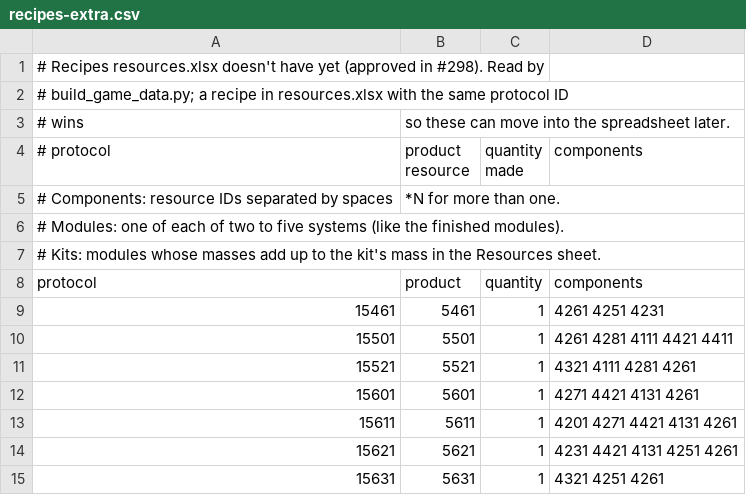
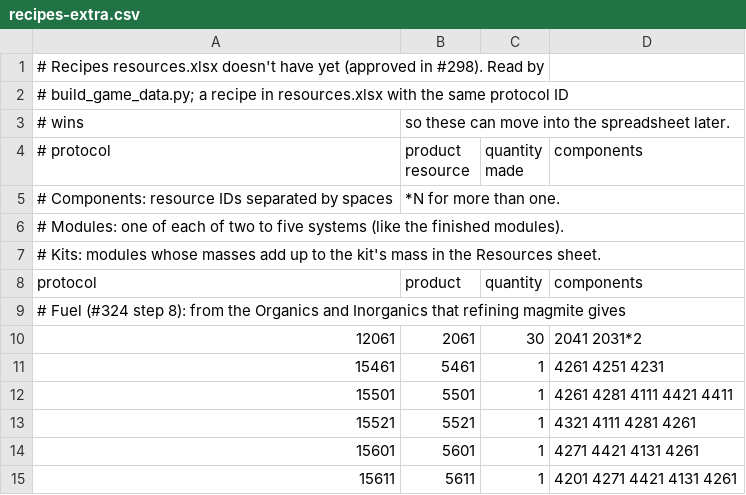
Before and after one commit to Darwin-River/Ex-Machinis, a CSV file: game-engine/sql/game-data/recipes-extra.csv, drawn as a sheet; only a part is shown; the shorter side is filled out with more unchanged rows.

```diff
--- a/game-engine/sql/game-data/recipes-extra.csv
+++ b/game-engine/sql/game-data/recipes-extra.csv
@@ -8,2 +8,4 @@
 protocol,product,quantity,components
+# Fuel (#324 step 8): from the Organics and Inorganics that refining magmite gives
+12061,2061,30,2041 2031*2
 15461,5461,1,4261 4251 4231
```
Also changed, not shown: 27 other files.
